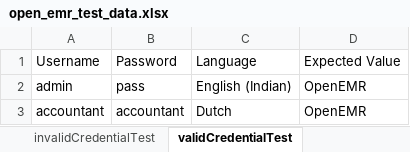
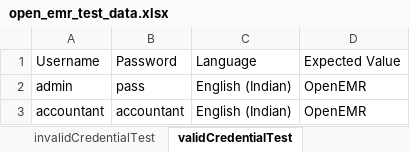
Before and after one commit to balaji-githubstore/hybrid_framework_john_deere, an Excel workbook: test_data/open_emr_test_data.xlsx, sheet validCredentialTest, drawn as a sheet; values as stored, in another font and other column widths than the file's, no borders; the diff names each change by its address in the sheet, - before the commit and + after, or states it on an @@ line.

```diff
--- a/test_data/open_emr_test_data.xlsx (sheet validCredentialTest)
+++ b/test_data/open_emr_test_data.xlsx (sheet validCredentialTest)
-C3: Dutch
+C3: English (Indian)
```
Also changed, not shown: 6 other files.
